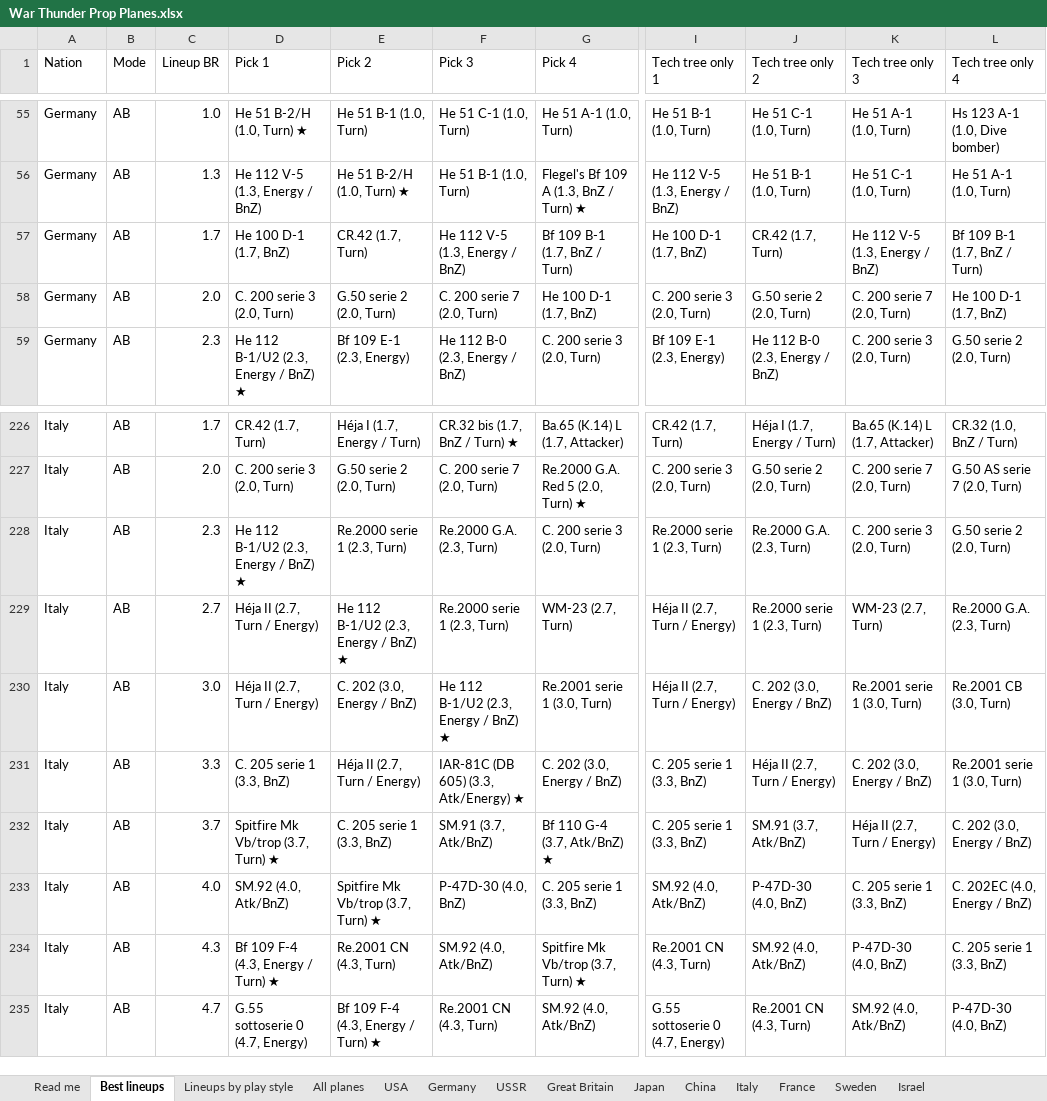
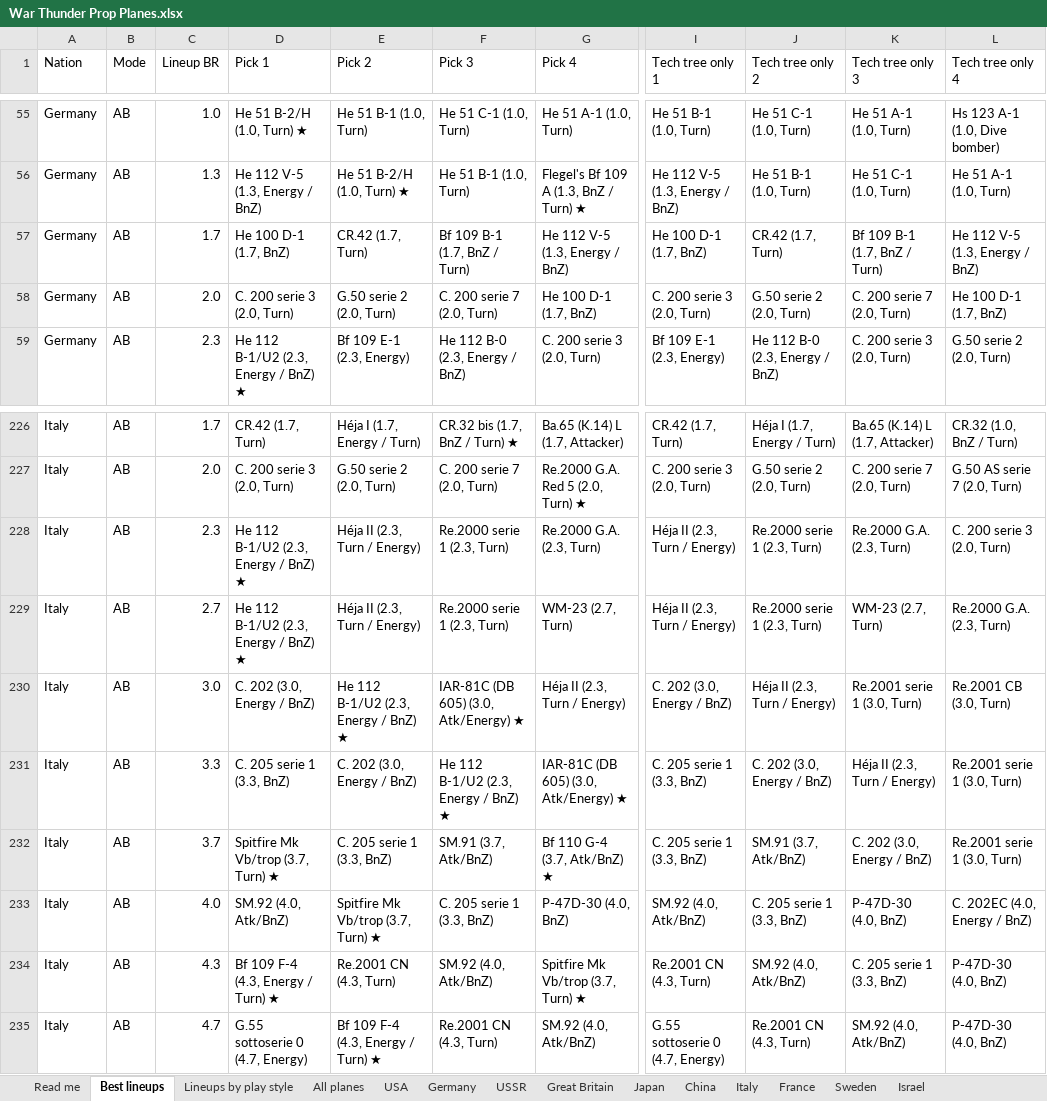
Before and after one commit to allentj14/prop-hangar, an Excel workbook: data/War Thunder Prop Planes.xlsx, sheet Best lineups, drawn as a sheet; only a part is shown, gaps mark what is left out; values as stored, in another font and other column widths than the file's, no cell formats; the diff covers the shown part only; the diff names each change by its address in the sheet, - before the commit and + after, or states it on an @@ line.

```diff
--- a/data/War Thunder Prop Planes.xlsx (sheet Best lineups)
+++ b/data/War Thunder Prop Planes.xlsx (sheet Best lineups)
-F57 (Pick 3): He 112 V-5 (1.3, Energy / BnZ)
+F57 (Pick 3): Bf 109 B-1 (1.7, BnZ / Turn)
-G57 (Pick 4): Bf 109 B-1 (1.7, BnZ / Turn)
+G57 (Pick 4): He 112 V-5 (1.3, Energy / BnZ)
-K57 (Tech tree only 3): He 112 V-5 (1.3, Energy / BnZ)
+K57 (Tech tree only 3): Bf 109 B-1 (1.7, BnZ / Turn)
-L57 (Tech tree only 4): Bf 109 B-1 (1.7, BnZ / Turn)
+L57 (Tech tree only 4): He 112 V-5 (1.3, Energy / BnZ)
-E228 (Pick 2): Re.2000 serie 1 (2.3, Turn)
+E228 (Pick 2): Héja II (2.3, Turn / Energy)
-F228 (Pick 3): Re.2000 G.A. (2.3, Turn)
+F228 (Pick 3): Re.2000 serie 1 (2.3, Turn)
-G228 (Pick 4): C. 200 serie 3 (2.0, Turn)
+G228 (Pick 4): Re.2000 G.A. (2.3, Turn)
-I228 (Tech tree only 1): Re.2000 serie 1 (2.3, Turn)
+I228 (Tech tree only 1): Héja II (2.3, Turn / Energy)
-J228 (Tech tree only 2): Re.2000 G.A. (2.3, Turn)
+J228 (Tech tree only 2): Re.2000 serie 1 (2.3, Turn)
-K228 (Tech tree only 3): C. 200 serie 3 (2.0, Turn)
+K228 (Tech tree only 3): Re.2000 G.A. (2.3, Turn)
-L228 (Tech tree only 4): G.50 serie 2 (2.0, Turn)
+L228 (Tech tree only 4): C. 200 serie 3 (2.0, Turn)
-D229 (Pick 1): Héja II (2.7, Turn / Energy)
+D229 (Pick 1): He 112 B-1/U2 (2.3, Energy / BnZ) ★
-E229 (Pick 2): He 112 B-1/U2 (2.3, Energy / BnZ) ★
+E229 (Pick 2): Héja II (2.3, Turn / Energy)
-I229 (Tech tree only 1): Héja II (2.7, Turn / Energy)
+I229 (Tech tree only 1): Héja II (2.3, Turn / Energy)
-D230 (Pick 1): Héja II (2.7, Turn / Energy)
+D230 (Pick 1): C. 202 (3.0, Energy / BnZ)
-E230 (Pick 2): C. 202 (3.0, Energy / BnZ)
+E230 (Pick 2): He 112 B-1/U2 (2.3, Energy / BnZ) ★
-F230 (Pick 3): He 112 B-1/U2 (2.3, Energy / BnZ) ★
+F230 (Pick 3): IAR-81C (DB 605) (3.0, Atk/Energy) ★
-G230 (Pick 4): Re.2001 serie 1 (3.0, Turn)
+G230 (Pick 4): Héja II (2.3, Turn / Energy)
-I230 (Tech tree only 1): Héja II (2.7, Turn / Energy)
+I230 (Tech tree only 1): C. 202 (3.0, Energy / BnZ)
-J230 (Tech tree only 2): C. 202 (3.0, Energy / BnZ)
+J230 (Tech tree only 2): Héja II (2.3, Turn / Energy)
-E231 (Pick 2): Héja II (2.7, Turn / Energy)
+E231 (Pick 2): C. 202 (3.0, Energy / BnZ)
-F231 (Pick 3): IAR-81C (DB 605) (3.3, Atk/Energy) ★
+F231 (Pick 3): He 112 B-1/U2 (2.3, Energy / BnZ) ★
-G231 (Pick 4): C. 202 (3.0, Energy / BnZ)
+G231 (Pick 4): IAR-81C (DB 605) (3.0, Atk/Energy) ★
-J231 (Tech tree only 2): Héja II (2.7, Turn / Energy)
+J231 (Tech tree only 2): C. 202 (3.0, Energy / BnZ)
-K231 (Tech tree only 3): C. 202 (3.0, Energy / BnZ)
+K231 (Tech tree only 3): Héja II (2.3, Turn / Energy)
-K232 (Tech tree only 3): Héja II (2.7, Turn / Energy)
+K232 (Tech tree only 3): C. 202 (3.0, Energy / BnZ)
-L232 (Tech tree only 4): C. 202 (3.0, Energy / BnZ)
+L232 (Tech tree only 4): Re.2001 serie 1 (3.0, Turn)
-F233 (Pick 3): P-47D-30 (4.0, BnZ)
+F233 (Pick 3): C. 205 serie 1 (3.3, BnZ)
-G233 (Pick 4): C. 205 serie 1 (3.3, BnZ)
+G233 (Pick 4): P-47D-30 (4.0, BnZ)
-J233 (Tech tree only 2): P-47D-30 (4.0, BnZ)
+J233 (Tech tree only 2): C. 205 serie 1 (3.3, BnZ)
-K233 (Tech tree only 3): C. 205 serie 1 (3.3, BnZ)
+K233 (Tech tree only 3): P-47D-30 (4.0, BnZ)
-K234 (Tech tree only 3): P-47D-30 (4.0, BnZ)
+K234 (Tech tree only 3): C. 205 serie 1 (3.3, BnZ)
-L234 (Tech tree only 4): C. 205 serie 1 (3.3, BnZ)
+L234 (Tech tree only 4): P-47D-30 (4.0, BnZ)
```
Also changed, not shown: 138 edited cells elsewhere in this sheet, sheet All planes, sheet USA, sheet Lineups by play style, sheet Japan, sheet Great Britain, sheet USSR, 6 more sheets, cell formats, 6 other files.
